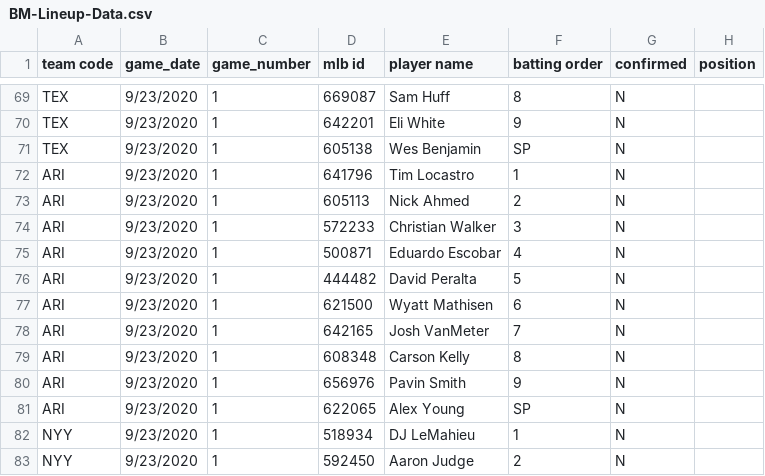
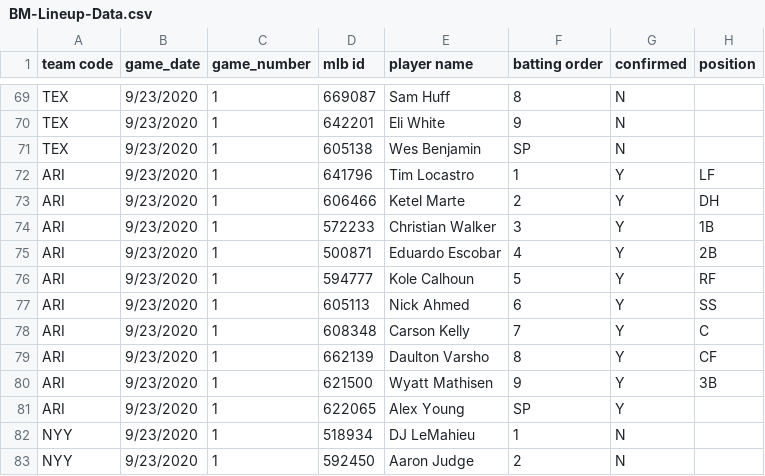
Before and after one commit to justinmof/MLBSheets-CSV-Files, a CSV file: BM-Lineup-Data.csv, drawn as a sheet; only a part is shown, gaps mark what is left out.

```diff
--- a/BM-Lineup-Data.csv
+++ b/BM-Lineup-Data.csv
@@ -71,12 +71,12 @@ TEX,9/23/2020,1,642201,Eli White,9,N,
 TEX,9/23/2020,1,605138,Wes Benjamin,SP,N,
-ARI,9/23/2020,1,641796,Tim Locastro,1,N,
-ARI,9/23/2020,1,605113,Nick Ahmed,2,N,
-ARI,9/23/2020,1,572233,Christian Walker,3,N,
-ARI,9/23/2020,1,500871,Eduardo Escobar,4,N,
-ARI,9/23/2020,1,444482,David Peralta,5,N,
-ARI,9/23/2020,1,621500,Wyatt Mathisen,6,N,
-ARI,9/23/2020,1,642165,Josh VanMeter,7,N,
-ARI,9/23/2020,1,608348,Carson Kelly,8,N,
-ARI,9/23/2020,1,656976,Pavin Smith,9,N,
-ARI,9/23/2020,1,622065,Alex Young,SP,N,
+ARI,9/23/2020,1,641796,Tim Locastro,1,Y,LF
+ARI,9/23/2020,1,606466,Ketel Marte,2,Y,DH
+ARI,9/23/2020,1,572233,Christian Walker,3,Y,1B
+ARI,9/23/2020,1,500871,Eduardo Escobar,4,Y,2B
+ARI,9/23/2020,1,594777,Kole Calhoun,5,Y,RF
+ARI,9/23/2020,1,605113,Nick Ahmed,6,Y,SS
+ARI,9/23/2020,1,608348,Carson Kelly,7,Y,C
+ARI,9/23/2020,1,662139,Daulton Varsho,8,Y,CF
+ARI,9/23/2020,1,621500,Wyatt Mathisen,9,Y,3B
+ARI,9/23/2020,1,622065,Alex Young,SP,Y,
 NYY,9/23/2020,1,518934,DJ LeMahieu,1,N,
```
Also changed, not shown: BM-Lineup-Data1.csv.
